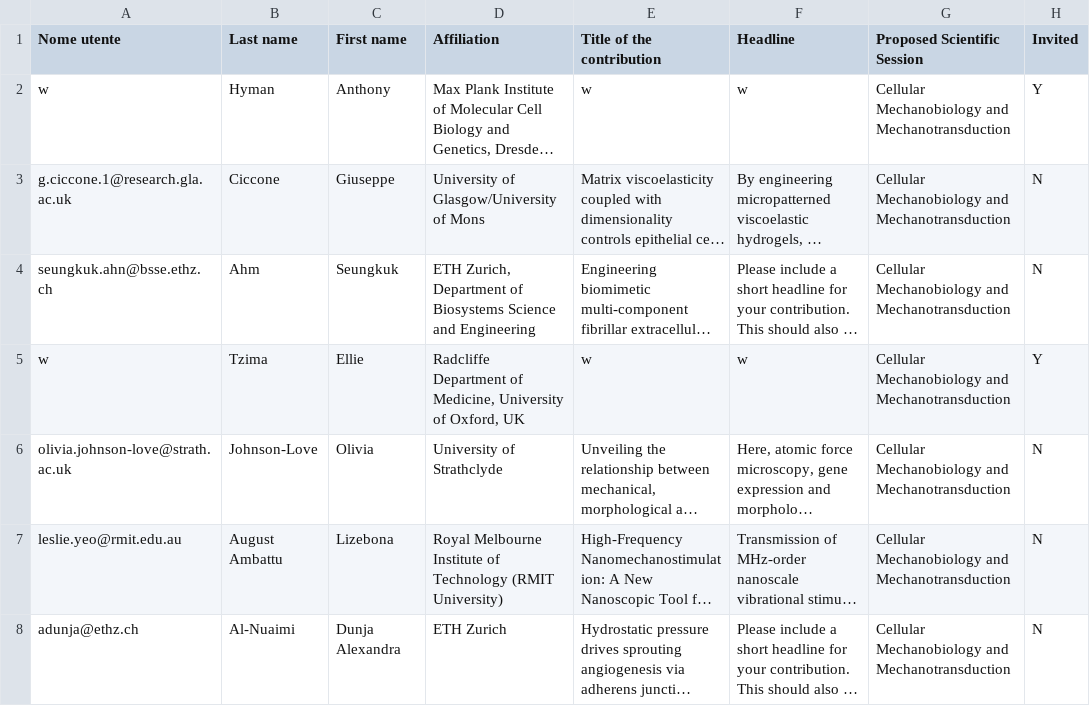
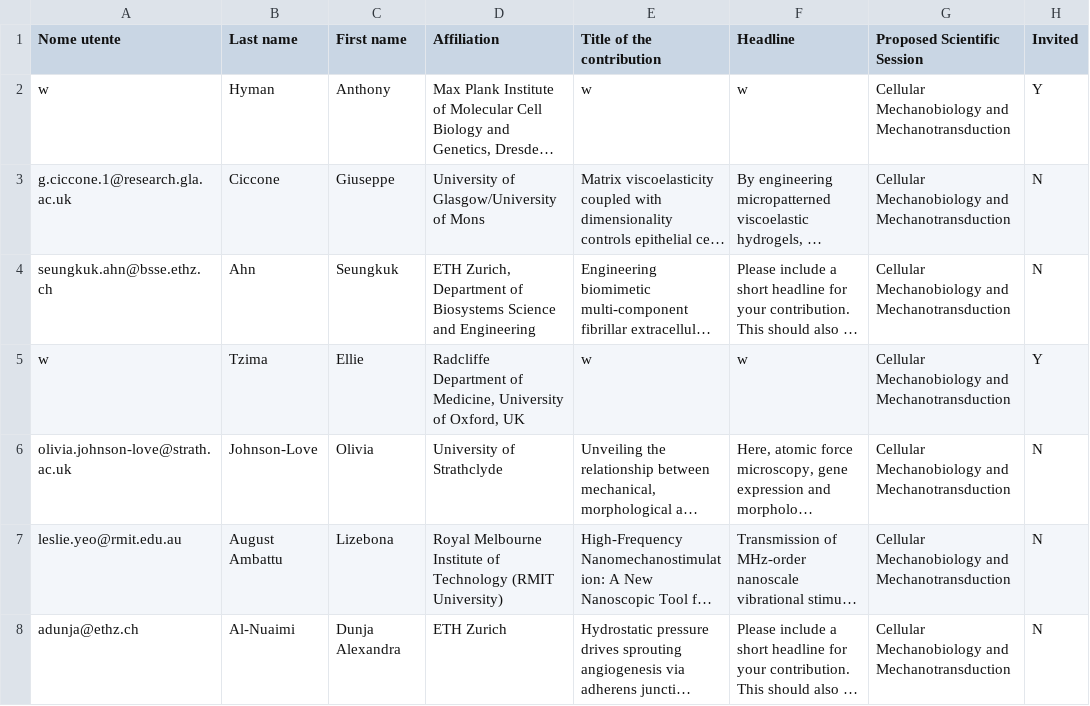
Before and after one commit to massimovassalli/massimovassalli.github.io, a CSV file: 2024/database.csv, drawn as a sheet; only a part is shown; long unchanged cells end in …; the diff names each change by its address in the sheet, - before the commit and + after, or states it on an @@ line.

```diff
--- a/2024/database.csv
+++ b/2024/database.csv
-B4 (Last name): Ahm
+B4 (Last name): Ahn
```
Also changed, not shown: 1 other file.
